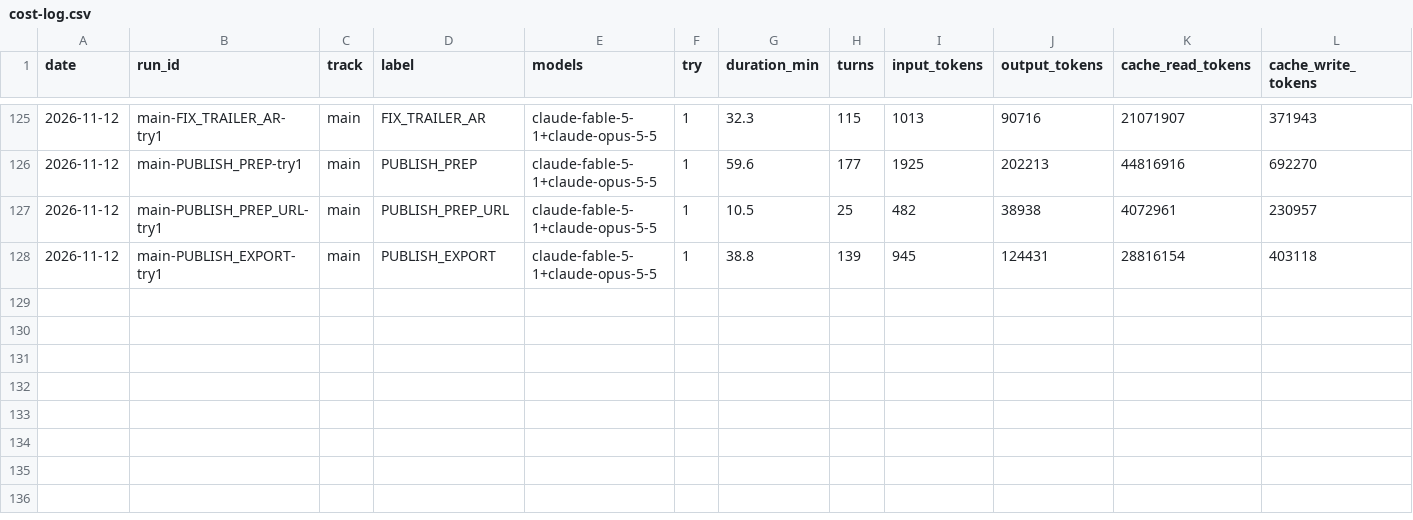
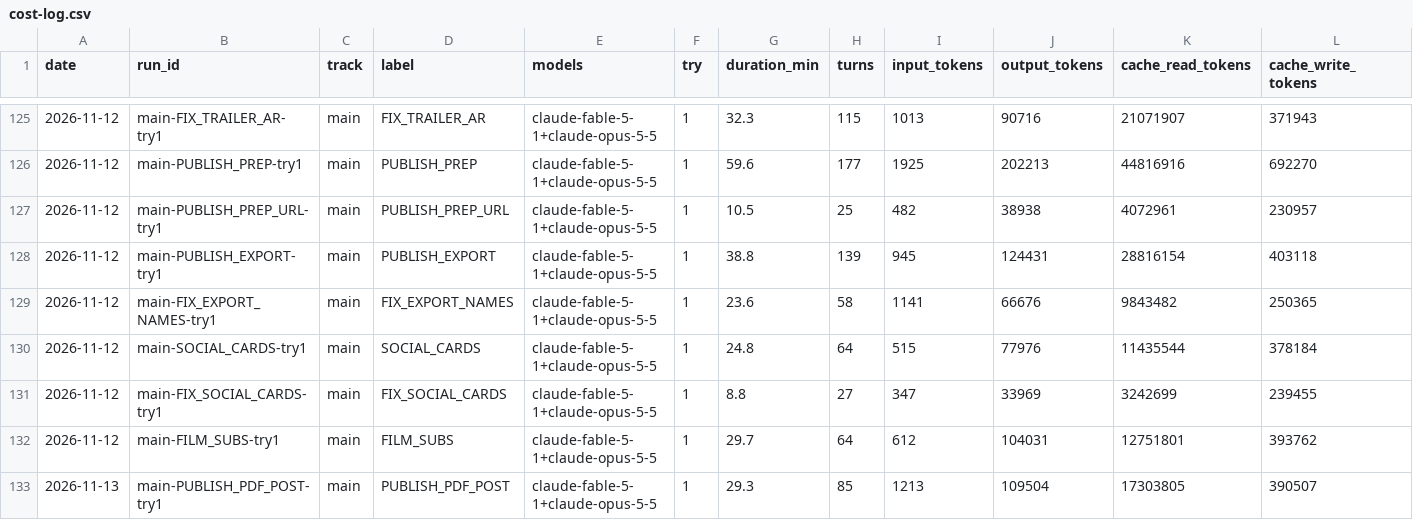
Before and after one commit to alturkestani/KSA-RailTwin, a CSV file: docs/cost-log.csv, drawn as a sheet; only a part is shown, gaps mark what is left out; rows hold the shown columns only; the diff names each change by its address in the sheet, - before the commit and + after, or states it on an @@ line.

Commit message:
KSA Rail Twin: refresh from private main fcd7b81

```diff
--- a/docs/cost-log.csv
+++ b/docs/cost-log.csv
+row 129: 2026-11-12 | main-FIX_EXPORT_NAMES-try1 | main | FIX_EXPORT_NAMES | claude-fable-5-1+claude-opus-5-5 | 1 | 23.6 | 58 | 1141 | 66676 | 9843482 | 250365
+row 130: 2026-11-12 | main-SOCIAL_CARDS-try1 | main | SOCIAL_CARDS | claude-fable-5-1+claude-opus-5-5 | 1 | 24.8 | 64 | 515 | 77976 | 11435544 | 378184
+row 131: 2026-11-12 | main-FIX_SOCIAL_CARDS-try1 | main | FIX_SOCIAL_CARDS | claude-fable-5-1+claude-opus-5-5 | 1 | 8.8 | 27 | 347 | 33969 | 3242699 | 239455
+row 132: 2026-11-12 | main-FILM_SUBS-try1 | main | FILM_SUBS | claude-fable-5-1+claude-opus-5-5 | 1 | 29.7 | 64 | 612 | 104031 | 12751801 | 393762
+row 133: 2026-11-13 | main-PUBLISH_PDF_POST-try1 | main | PUBLISH_PDF_POST | claude-fable-5-1+claude-opus-5-5 | 1 | 29.3 | 85 | 1213 | 109504 | 17303805 | 390507
```
Also changed, not shown: docs/licences.csv, 39 other files.
